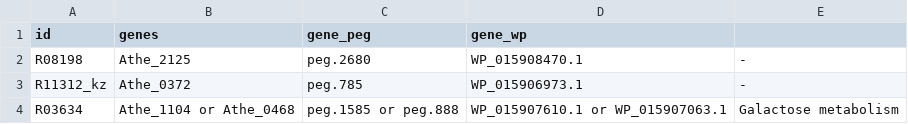
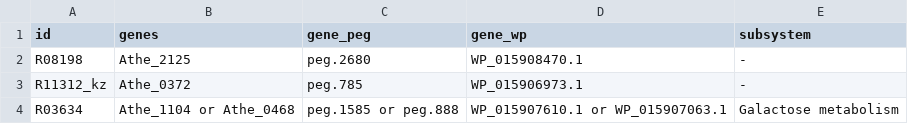
Before and after one commit to zhanglab/GEM-iCbes, a TSV file: New_Cbes_GEM/Cbes_associations.tsv, drawn as a sheet; only a part is shown.

```diff
--- a/New_Cbes_GEM/Cbes_associations.tsv
+++ b/New_Cbes_GEM/Cbes_associations.tsv
@@ -1,2 +1,2 @@
-id	genes	gene_peg	gene_wp
+id	genes	gene_peg	gene_wp	subsystem
 R08198	Athe_2125	peg.2680	WP_015908470.1	-
```
Also changed, not shown: 1 other file.
